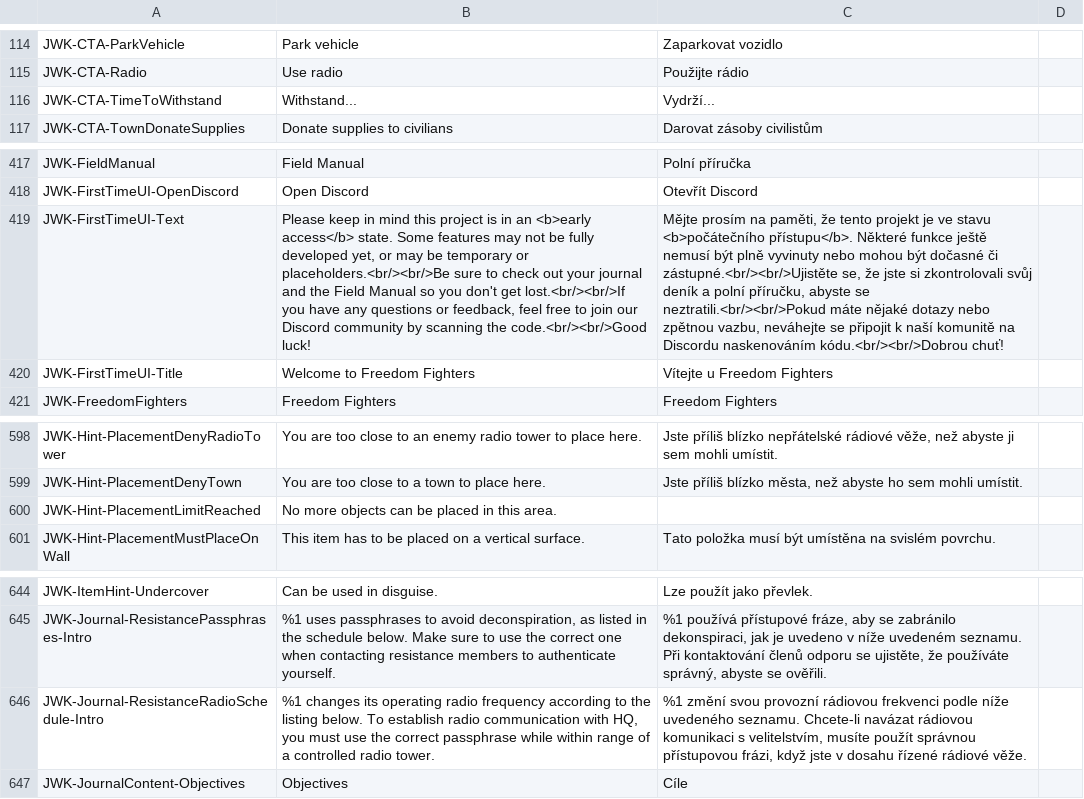
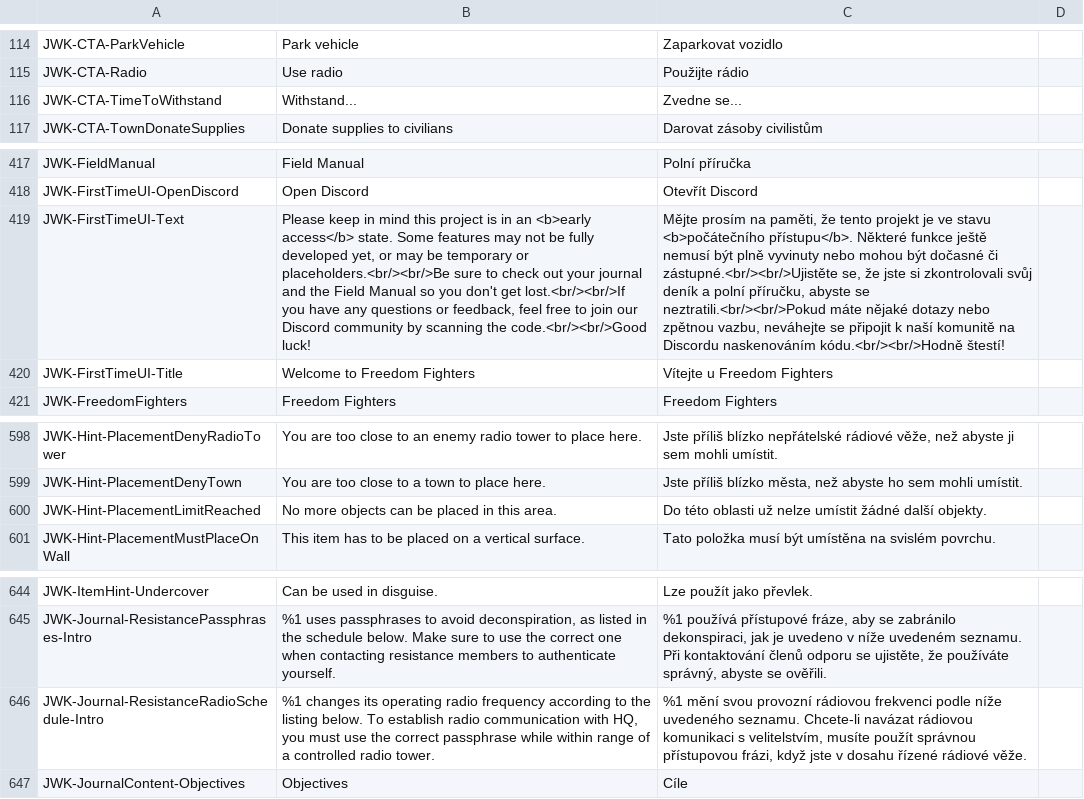
Before and after one commit to JohnnyKerner/FreedomFighters.Contrib, a CSV file: translations/cs_cz-cs.csv, drawn as a sheet; only a part is shown, gaps mark what is left out; the diff covers the shown part only; the diff names each change by its address in the sheet, - before the commit and + after, or states it on an @@ line.

```diff
--- a/translations/cs_cz-cs.csv
+++ b/translations/cs_cz-cs.csv
-C116: Vydrží...
+C116: Zvedne se...
-C419: …Discordu naskenováním kódu.<br/><br/>Dobrou chuť!
+C419: …Discordu naskenováním kódu.<br/><br/>Hodně štestí!
-C600: (empty)
+C600: Do této oblasti už nelze umístit žádné další objekty.
-C646: %1 změní svou provozní…
+C646: %1 mění svou provozní…
```
Also changed, not shown: 30 edited cells elsewhere in this file.
